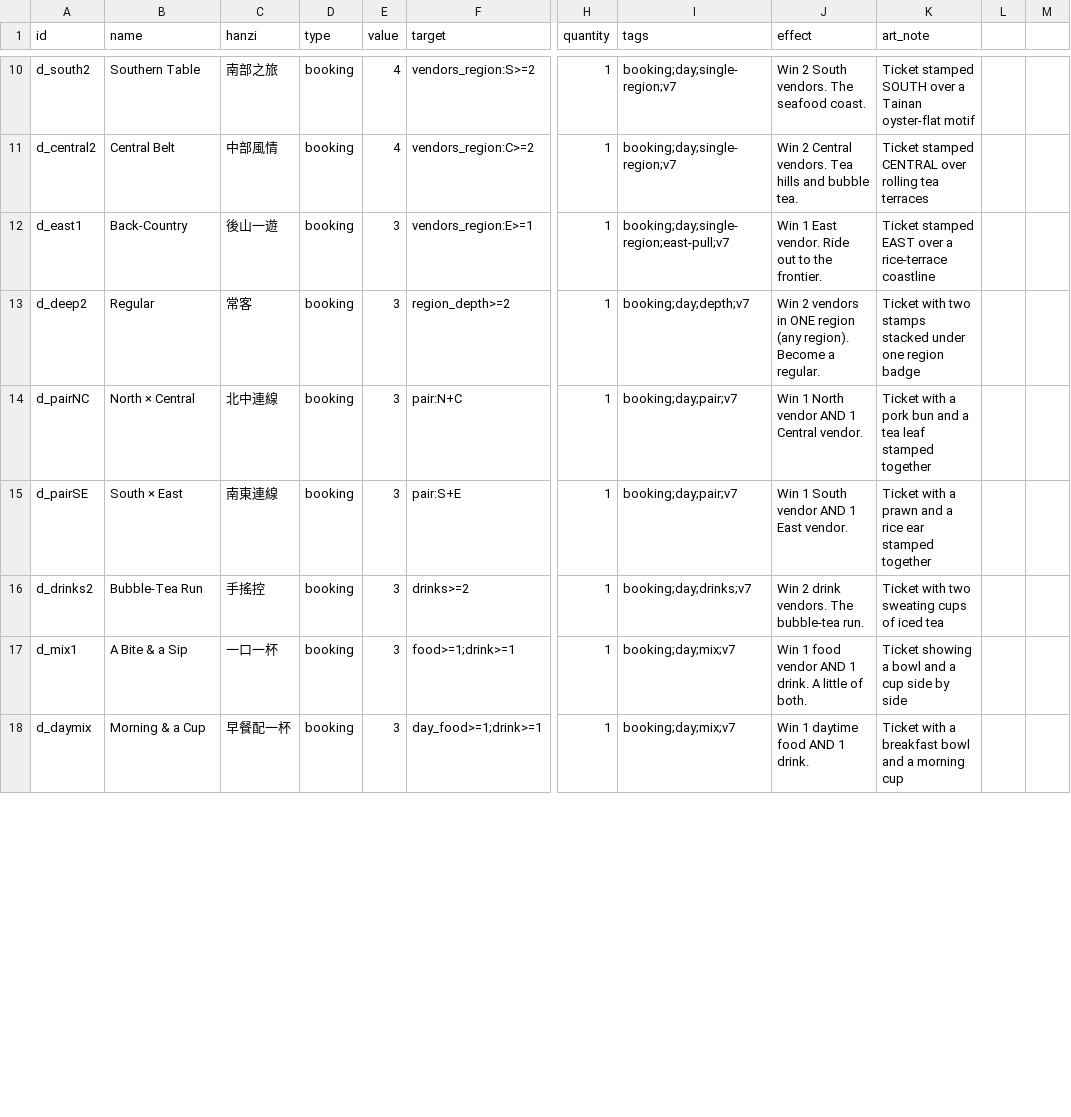
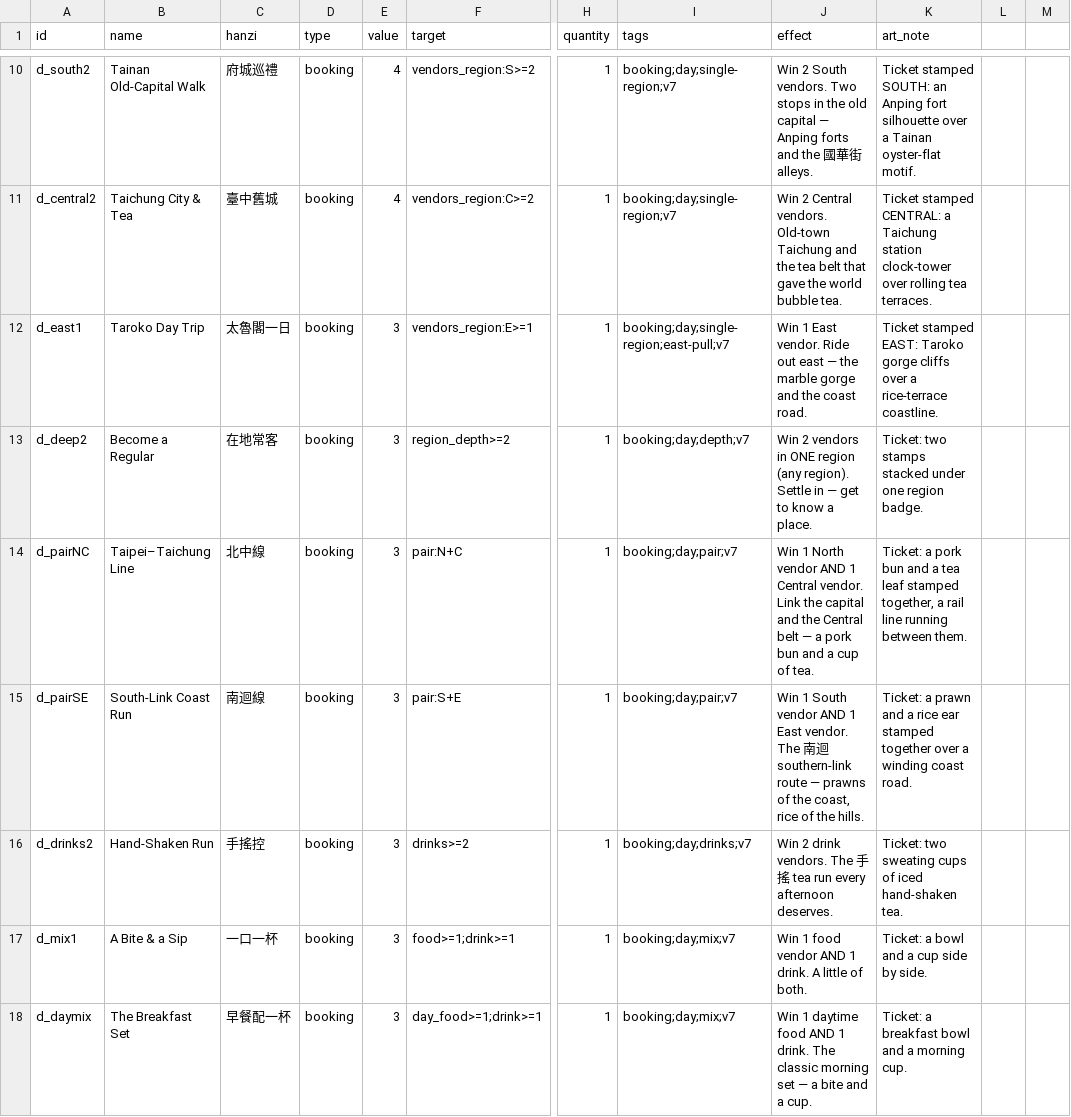
Before and after one commit to conorlonergan91/BG-Dev, a CSV file: games/travel-agents/components/bookings.csv, drawn as a sheet; only a part is shown, gaps mark what is left out; the diff covers the shown part only; the diff names each change by its address in the sheet, - before the commit and + after, or states it on an @@ line.

```diff
--- a/games/travel-agents/components/bookings.csv
+++ b/games/travel-agents/components/bookings.csv
-B10 (name): Southern Table
+B10 (name): Tainan Old-Capital Walk
-C10 (hanzi): 南部之旅
+C10 (hanzi): 府城巡禮
-J10 (effect): …South vendors. The seafood coast.
+J10 (effect): …South vendors. Two stops in the old capital — Anping forts and the 國華街 alleys.
-K10 (art_note): Ticket stamped SOUTH over a Tainan oyster-flat motif
+K10 (art_note): Ticket stamped SOUTH: an Anping fort silhouette over a Tainan oyster-flat motif.
-B11 (name): Central Belt
+B11 (name): Taichung City & Tea
-C11 (hanzi): 中部風情
+C11 (hanzi): 臺中舊城
-J11 (effect): …Central vendors. Tea hills and bubble tea.
+J11 (effect): …Central vendors. Old-town Taichung and the tea belt that gave the world bubble tea.
-K11 (art_note): Ticket stamped CENTRAL over rolling tea terraces
+K11 (art_note): Ticket stamped CENTRAL: a Taichung station clock-tower over rolling tea terraces.
-B12 (name): Back-Country
+B12 (name): Taroko Day Trip
-C12 (hanzi): 後山一遊
+C12 (hanzi): 太魯閣一日
-J12 (effect): …Ride out to the frontier.
+J12 (effect): …Ride out east — the marble gorge and the coast road.
-K12 (art_note): Ticket stamped EAST over a rice-terrace coastline
+K12 (art_note): Ticket stamped EAST: Taroko gorge cliffs over a rice-terrace coastline.
-B13 (name): Regular
+B13 (name): Become a Regular
-C13 (hanzi): 常客
+C13 (hanzi): 在地常客
-J13 (effect): …(any region). Become a regular.
+J13 (effect): …(any region). Settle in — get to know a place.
-K13 (art_note): Ticket with two stamps stacked under one region badge
+K13 (art_note): Ticket: two stamps stacked under one region badge.
-B14 (name): North × Central
+B14 (name): Taipei–Taichung Line
-C14 (hanzi): 北中連線
+C14 (hanzi): 北中線
-J14 (effect): …Central vendor.
+J14 (effect): …Central vendor. Link the capital and the Central belt — a pork bun and a cup of tea.
-K14 (art_note): Ticket with a pork bun and a tea leaf stamped together
+K14 (art_note): Ticket: a pork bun and a tea leaf stamped together, a rail line running between them.
-B15 (name): South × East
+B15 (name): South-Link Coast Run
-C15 (hanzi): 南東連線
+C15 (hanzi): 南迴線
-J15 (effect): …East vendor.
+J15 (effect): …East vendor. The 南迴 southern-link route — prawns of the coast, rice of the hills.
-K15 (art_note): Ticket with a prawn and a rice ear stamped together
+K15 (art_note): Ticket: a prawn and a rice ear stamped together over a winding coast road.
-B16 (name): Bubble-Tea Run
+B16 (name): Hand-Shaken Run
-J16 (effect): …vendors. The bubble-tea run.
+J16 (effect): …vendors. The 手搖 tea run every afternoon deserves.
-K16 (art_note): Ticket with two sweating cups of iced tea
+K16 (art_note): Ticket: two sweating cups of iced hand-shaken tea.
-K17 (art_note): Ticket showing a bowl and a cup side by side
+K17 (art_note): Ticket: a bowl and a cup side by side.
-B18 (name): Morning & a Cup
+B18 (name): The Breakfast Set
-J18 (effect): …1 drink.
+J18 (effect): …1 drink. The classic morning set — a bite and a cup.
-K18 (art_note): Ticket with a breakfast bowl and a morning cup
+K18 (art_note): Ticket: a breakfast bowl and a morning cup.
```
Also changed, not shown: 120 edited cells elsewhere in this file, 1 other file.
